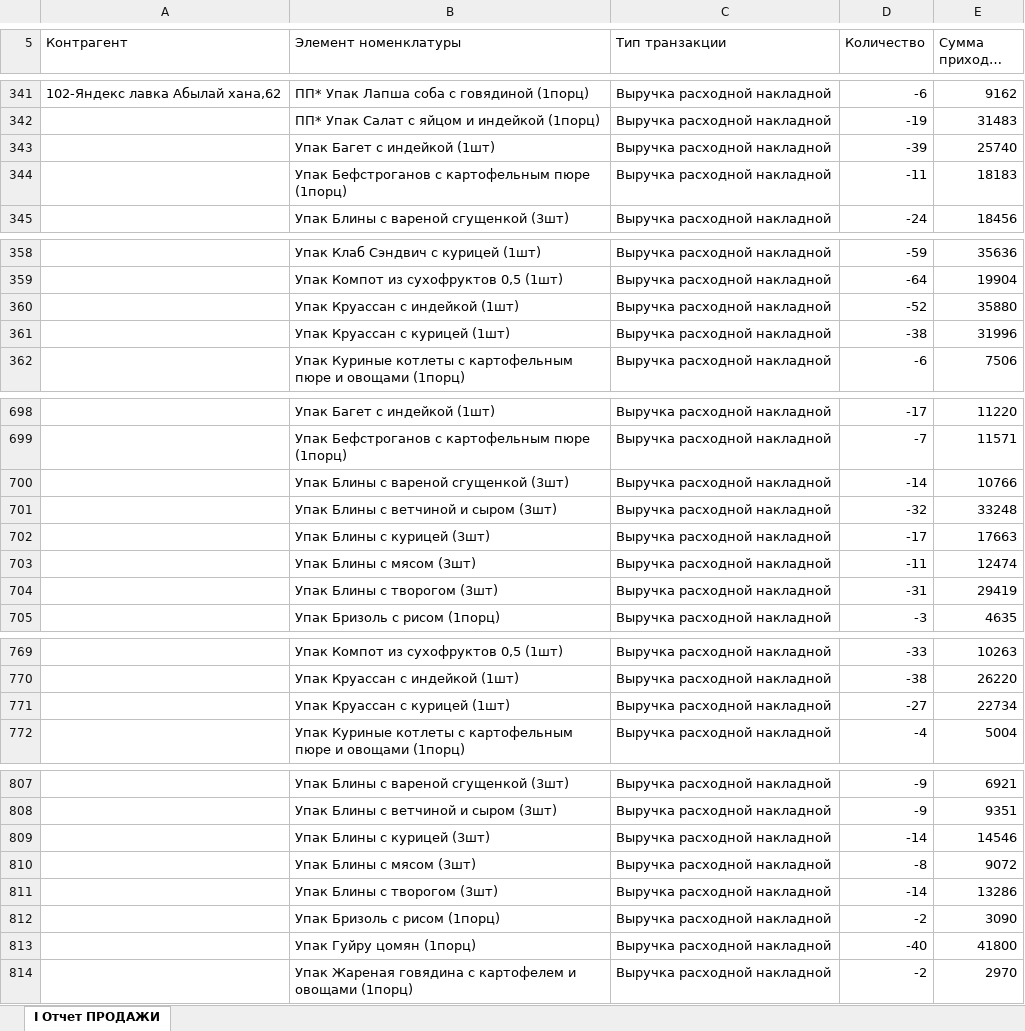
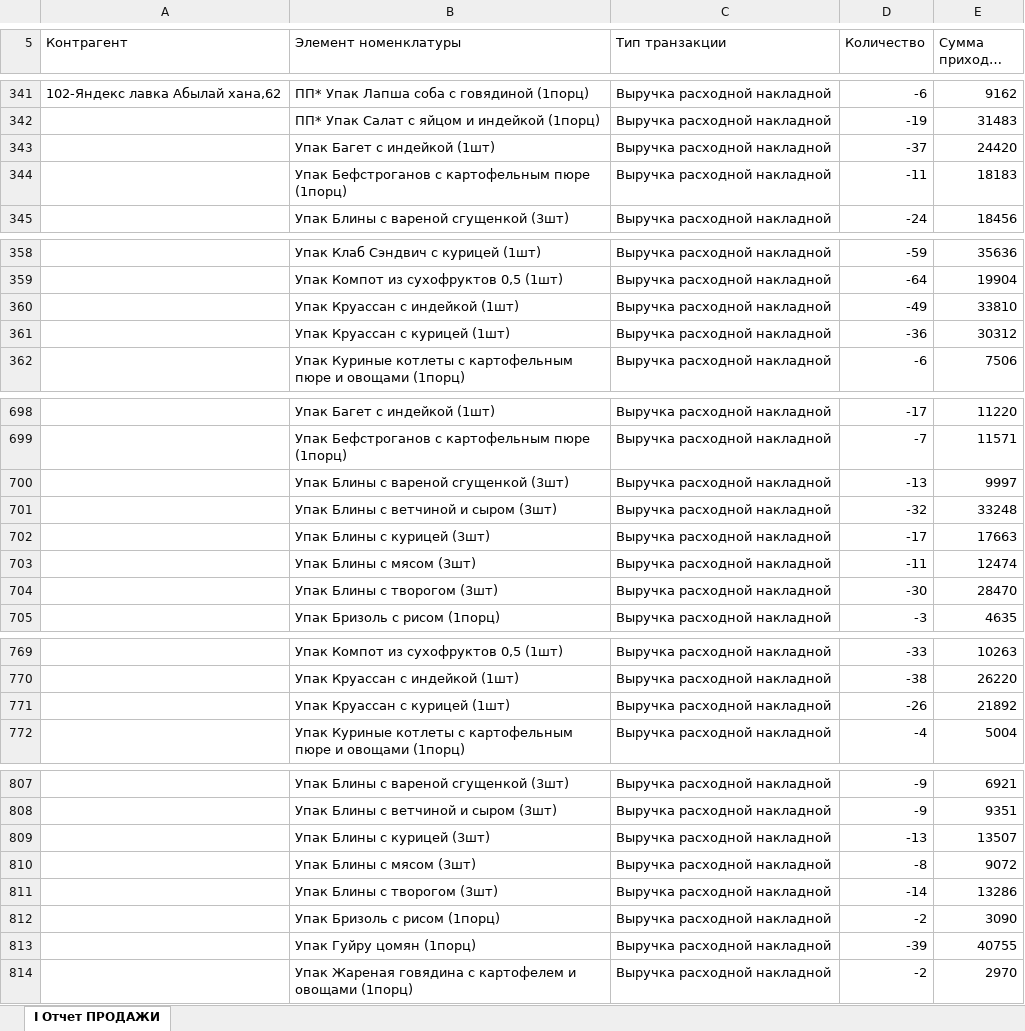
Before and after one commit to Olgagerassimenko/fin-director, an Excel workbook: I Отчет ПРОДАЖИ 09.2026.xlsx, sheet I Отчет ПРОДАЖИ, drawn as a sheet; only a part is shown, gaps mark what is left out; long unchanged cells end in …; values as stored, in another font and other column widths than the file's, no borders; removed rows and columns are numbered as before the commit, all else as after; the diff covers the shown part only; the diff names each change by its address in the sheet, - before the commit and + after, or states it on an @@ line.

```diff
--- a/I Отчет ПРОДАЖИ 09.2026.xlsx (sheet I Отчет ПРОДАЖИ)
+++ b/I Отчет ПРОДАЖИ 09.2026.xlsx (sheet I Отчет ПРОДАЖИ)
-D343 (Количество): -39
+D343 (Количество): -37
-E343 (Сумма прихода, тнг.): 25740
+E343 (Сумма прихода, тнг.): 24420
-D360 (Количество): -52
+D360 (Количество): -49
-E360 (Сумма прихода, тнг.): 35880
+E360 (Сумма прихода, тнг.): 33810
-D361 (Количество): -38
+D361 (Количество): -36
-E361 (Сумма прихода, тнг.): 31996
+E361 (Сумма прихода, тнг.): 30312
-row 700:  | Упак Блины с вареной сгущенкой (3шт) | Выручка расходной накладной | -14 | 10766
+row 700:  | Упак Блины с вареной сгущенкой (3шт) | Выручка расходной накладной | -13 | 9997
-D704 (Количество): -31
+D704 (Количество): -30
-E704 (Сумма прихода, тнг.): 29419
+E704 (Сумма прихода, тнг.): 28470
-row 771:  | Упак Круассан с курицей (1шт) | Выручка расходной накладной | -27 | 22734
+row 771:  | Упак Круассан с курицей (1шт) | Выручка расходной накладной | -26 | 21892
-D809 (Количество): -14
+D809 (Количество): -13
-E809 (Сумма прихода, тнг.): 14546
+E809 (Сумма прихода, тнг.): 13507
-D813 (Количество): -40
+D813 (Количество): -39
-E813 (Сумма прихода, тнг.): 41800
+E813 (Сумма прихода, тнг.): 40755
```
Also changed, not shown: 24 edited cells elsewhere in this sheet, I Отчет ПРОДАЖИ 01.2026.xlsx, I Отчет ПРОДАЖИ 02.2026.xlsx, 32 other files.
